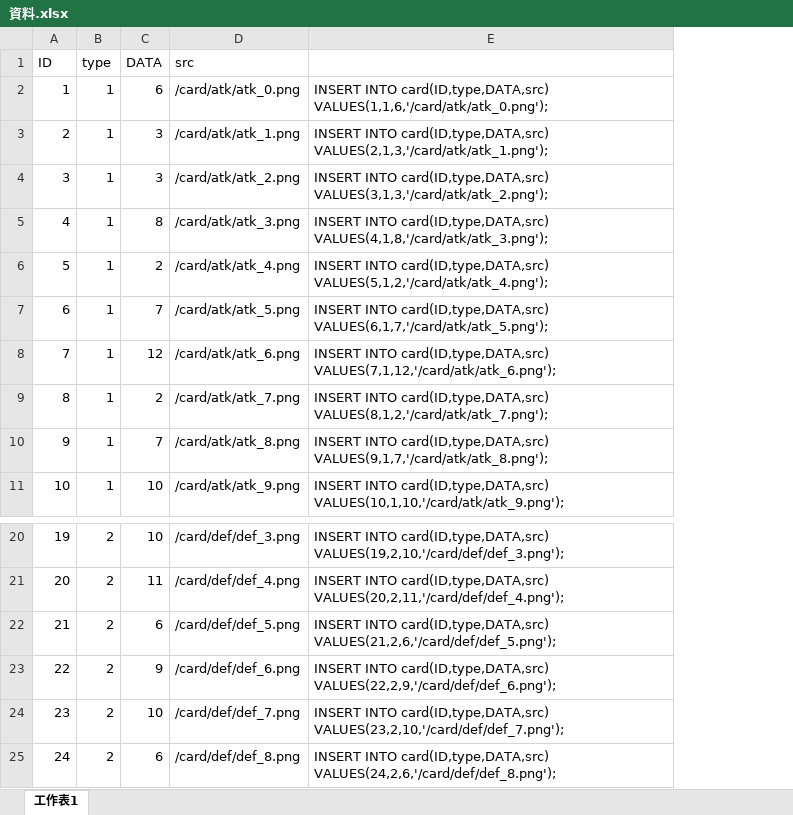
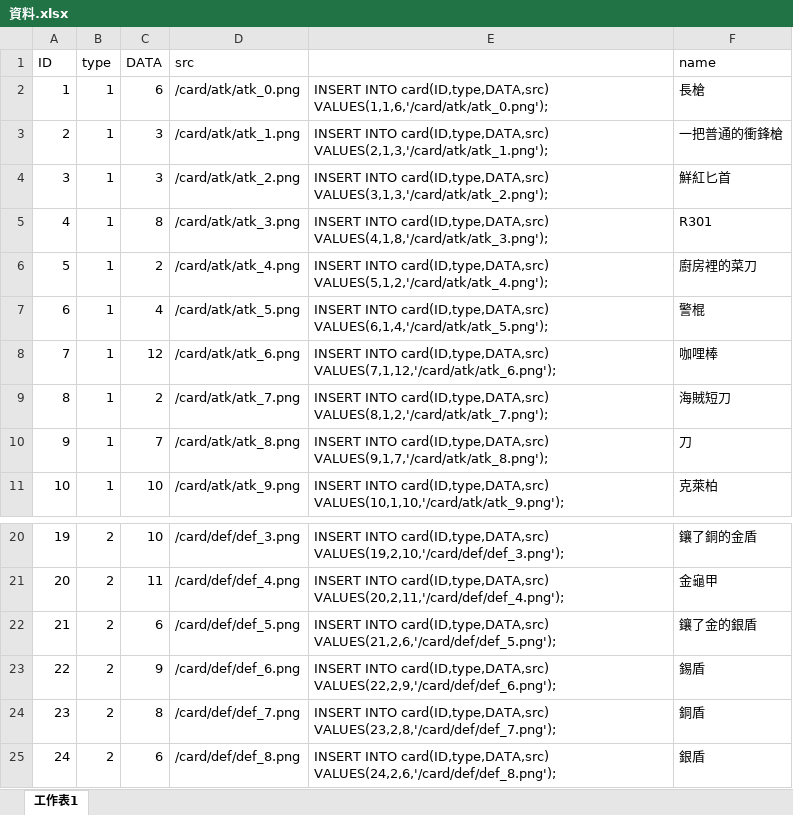
Before and after one commit to HongMJ1315/Web-Project, an Excel workbook: 資料.xlsx, sheet 工作表1, drawn as a sheet; only a part is shown, gaps mark what is left out; values as stored, in another font and other column widths than the file's, no borders; the diff names each change by its address in the sheet, - before the commit and + after, or states it on an @@ line.

Commit message:
這樣

```diff
--- a/資料.xlsx (sheet 工作表1)
+++ b/資料.xlsx (sheet 工作表1)
+column F (name), rows 2-11: 長槍 | 一把普通的衝鋒槍 | 鮮紅匕首 | R301 | 廚房裡的菜刀 | 警棍 | 咖哩棒 | 海賊短刀 | 刀 | 克萊柏; rows 20-25: 鑲了銅的金盾 | 金龜甲 | 鑲了金的銀盾 | 錫盾 | 銅盾 | 銀盾
-C7 (DATA): 7
+C7 (DATA): 4
-E7: …INTO card(ID,type,DATA,src) VALUES(6,1,7,'/card/atk/atk_5.png');
+E7: …INTO card(ID,type,DATA,src) VALUES(6,1,4,'/card/atk/atk_5.png');
-C24 (DATA): 10
+C24 (DATA): 8
-E24: …INTO card(ID,type,DATA,src) VALUES(23,2,10,'/card/def/def_7.png');
+E24: …INTO card(ID,type,DATA,src) VALUES(23,2,8,'/card/def/def_7.png');
```
